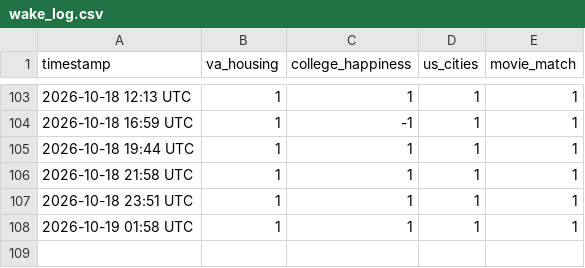
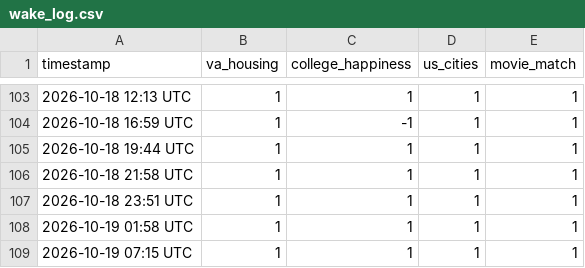
Before and after one commit to willmizer/wills_portfolio, a CSV file: wake_log.csv, drawn as a sheet; only a part is shown, gaps mark what is left out; the diff names each change by its address in the sheet, - before the commit and + after, or states it on an @@ line.

```diff
--- a/wake_log.csv
+++ b/wake_log.csv
+row 109: 2026-10-19 07:15 UTC | 1 | 1 | 1 | 1
```
